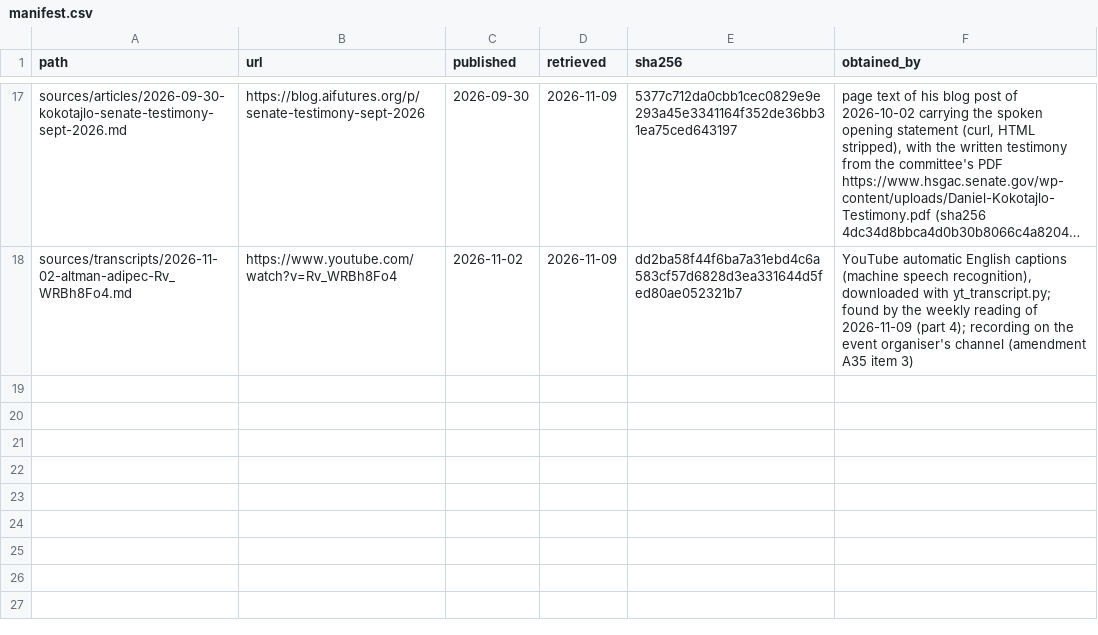
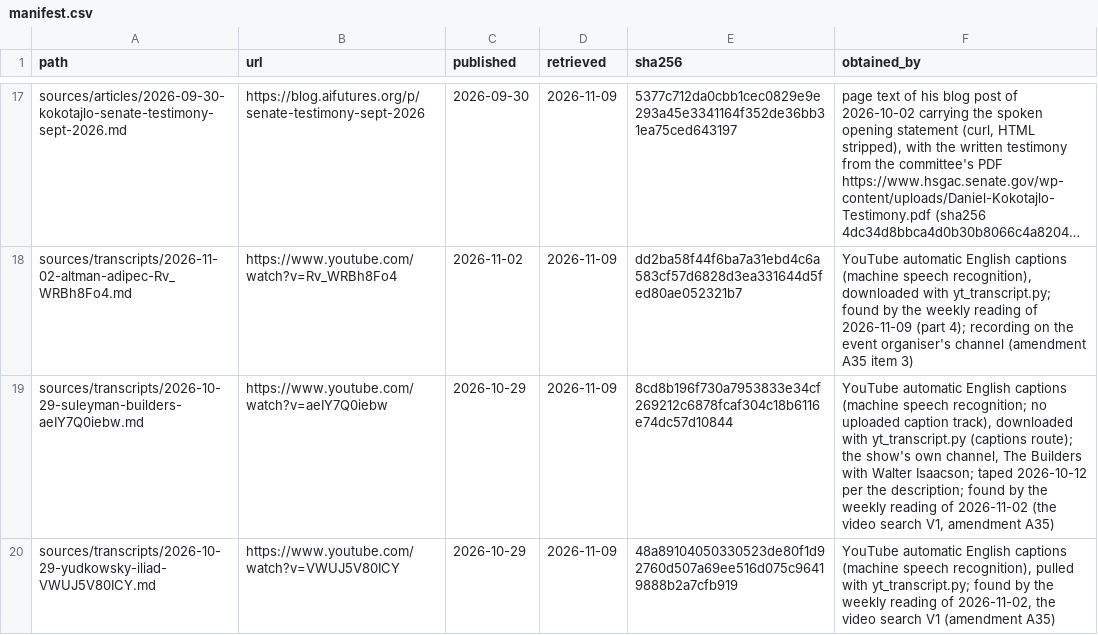
Before and after one commit to jfredson/agi-zeitgeist, a CSV file: sources/manifest.csv, drawn as a sheet; only a part is shown, gaps mark what is left out; long unchanged cells end in …; the diff names each change by its address in the sheet, - before the commit and + after, or states it on an @@ line.

```diff
--- a/sources/manifest.csv
+++ b/sources/manifest.csv
+row 19: sources/transcripts/2026-10-29-suleyman-builders-aeIY7Q0iebw.md | https://www.youtube.com/watch?v=aeIY7Q0iebw | 2026-10-29 | 2026-11-09 | 8cd8b196f730a7953833e34cf269212c6878fcaf304c18b6116e74dc57d10844 | YouTube automatic English captions (machine speech recognition; no uploaded caption track), downloaded with yt_transcript.py (captions route); the show's own channel, The Builders with Walter Isaacson; taped 2026-10-12 per the description; found by the weekly reading of 2026-11-02 (the video search V1, amendment A35)
+row 20: sources/transcripts/2026-10-29-yudkowsky-iliad-VWUJ5V80ICY.md | https://www.youtube.com/watch?v=VWUJ5V80ICY | 2026-10-29 | 2026-11-09 | 48a89104050330523de80f1d92760d507a69ee516d075c96419888b2a7cfb919 | YouTube automatic English captions (machine speech recognition), pulled with yt_transcript.py; found by the weekly reading of 2026-11-02, the video search V1 (amendment A35)
```
Also changed, not shown: 3 other files.
